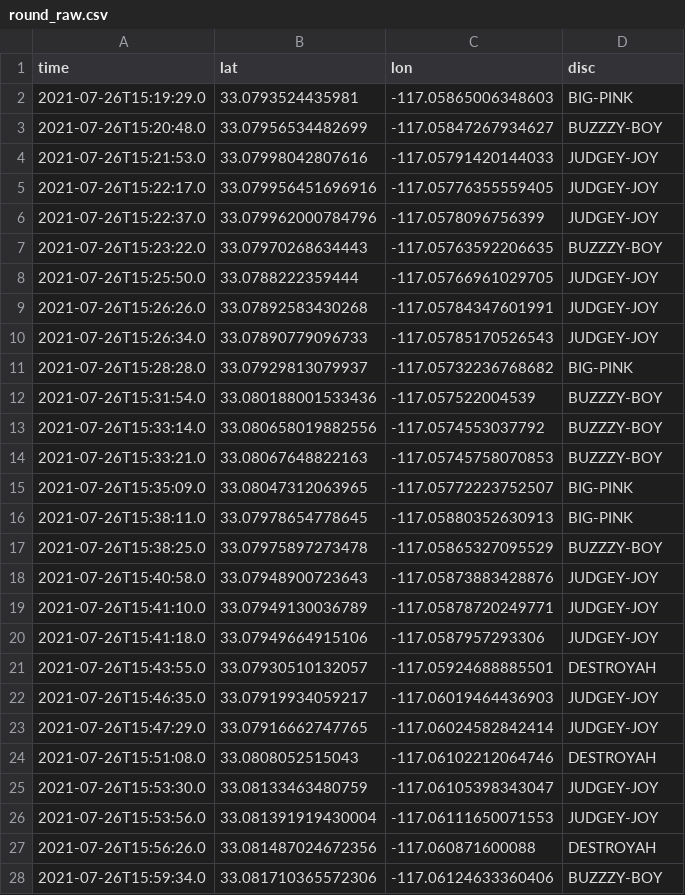
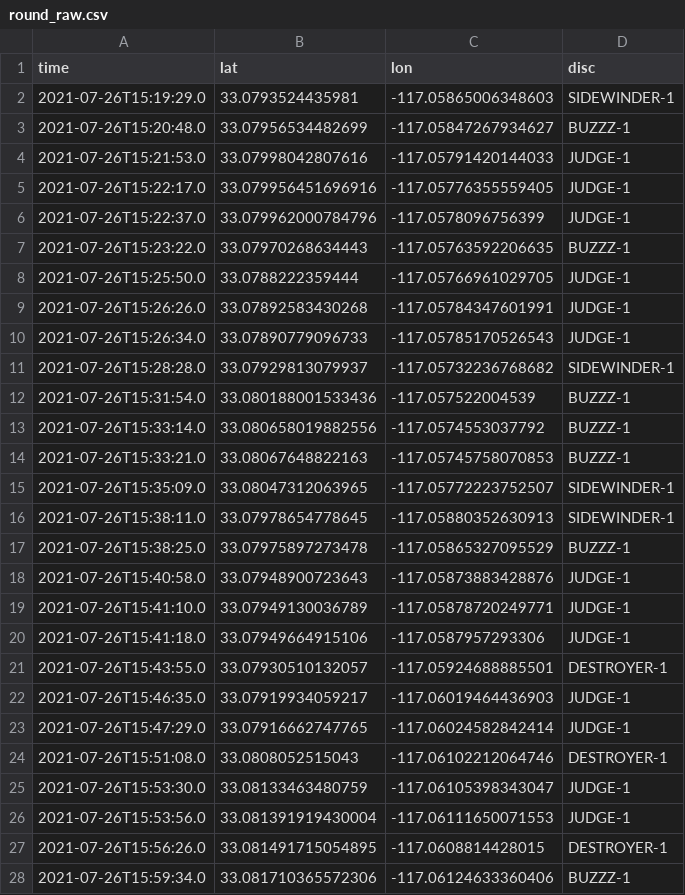
Before and after one commit to jacobwood27/dg_stats, a CSV file: rounds/2021-07-26-15-18_kit_carson/round_raw.csv, drawn as a sheet; only a part is shown; the diff covers the shown part only.

Commit message:
Processed round

```diff
--- a/rounds/2021-07-26-15-18_kit_carson/round_raw.csv
+++ b/rounds/2021-07-26-15-18_kit_carson/round_raw.csv
@@ -1,28 +1,28 @@
 time,lat,lon,disc
-2021-07-26T15:19:29.0,33.0793524435981,-117.05865006348603,BIG-PINK
-2021-07-26T15:20:48.0,33.07956534482699,-117.05847267934627,BUZZZY-BOY
-2021-07-26T15:21:53.0,33.07998042807616,-117.05791420144033,JUDGEY-JOY
-2021-07-26T15:22:17.0,33.079956451696916,-117.05776355559405,JUDGEY-JOY
-2021-07-26T15:22:37.0,33.079962000784796,-117.0578096756399,JUDGEY-JOY
-2021-07-26T15:23:22.0,33.07970268634443,-117.05763592206635,BUZZZY-BOY
-2021-07-26T15:25:50.0,33.0788222359444,-117.05766961029705,JUDGEY-JOY
-2021-07-26T15:26:26.0,33.07892583430268,-117.05784347601991,JUDGEY-JOY
-2021-07-26T15:26:34.0,33.07890779096733,-117.05785170526543,JUDGEY-JOY
-2021-07-26T15:28:28.0,33.07929813079937,-117.05732236768682,BIG-PINK
-2021-07-26T15:31:54.0,33.080188001533436,-117.057522004539,BUZZZY-BOY
-2021-07-26T15:33:14.0,33.080658019882556,-117.0574553037792,BUZZZY-BOY
-2021-07-26T15:33:21.0,33.08067648822163,-117.05745758070853,BUZZZY-BOY
-2021-07-26T15:35:09.0,33.08047312063965,-117.05772223752507,BIG-PINK
-2021-07-26T15:38:11.0,33.07978654778645,-117.05880352630913,BIG-PINK
-2021-07-26T15:38:25.0,33.07975897273478,-117.05865327095529,BUZZZY-BOY
-2021-07-26T15:40:58.0,33.07948900723643,-117.05873883428876,JUDGEY-JOY
-2021-07-26T15:41:10.0,33.07949130036789,-117.05878720249771,JUDGEY-JOY
-2021-07-26T15:41:18.0,33.07949664915106,-117.0587957293306,JUDGEY-JOY
-2021-07-26T15:43:55.0,33.07930510132057,-117.05924688885501,DESTROYAH
-2021-07-26T15:46:35.0,33.07919934059217,-117.06019464436903,JUDGEY-JOY
-2021-07-26T15:47:29.0,33.07916662747765,-117.06024582842414,JUDGEY-JOY
-2021-07-26T15:51:08.0,33.0808052515043,-117.06102212064746,DESTROYAH
-2021-07-26T15:53:30.0,33.08133463480759,-117.06105398343047,JUDGEY-JOY
-2021-07-26T15:53:56.0,33.081391919430004,-117.06111650071553,JUDGEY-JOY
-2021-07-26T15:56:26.0,33.081487024672356,-117.060871600088,DESTROYAH
-2021-07-26T15:59:34.0,33.081710365572306,-117.06124633360406,BUZZZY-BOY
+2021-07-26T15:19:29.0,33.0793524435981,-117.05865006348603,SIDEWINDER-1
+2021-07-26T15:20:48.0,33.07956534482699,-117.05847267934627,BUZZZ-1
+2021-07-26T15:21:53.0,33.07998042807616,-117.05791420144033,JUDGE-1
+2021-07-26T15:22:17.0,33.079956451696916,-117.05776355559405,JUDGE-1
+2021-07-26T15:22:37.0,33.079962000784796,-117.0578096756399,JUDGE-1
+2021-07-26T15:23:22.0,33.07970268634443,-117.05763592206635,BUZZZ-1
+2021-07-26T15:25:50.0,33.0788222359444,-117.05766961029705,JUDGE-1
+2021-07-26T15:26:26.0,33.07892583430268,-117.05784347601991,JUDGE-1
+2021-07-26T15:26:34.0,33.07890779096733,-117.05785170526543,JUDGE-1
+2021-07-26T15:28:28.0,33.07929813079937,-117.05732236768682,SIDEWINDER-1
+2021-07-26T15:31:54.0,33.080188001533436,-117.057522004539,BUZZZ-1
+2021-07-26T15:33:14.0,33.080658019882556,-117.0574553037792,BUZZZ-1
+2021-07-26T15:33:21.0,33.08067648822163,-117.05745758070853,BUZZZ-1
+2021-07-26T15:35:09.0,33.08047312063965,-117.05772223752507,SIDEWINDER-1
+2021-07-26T15:38:11.0,33.07978654778645,-117.05880352630913,SIDEWINDER-1
+2021-07-26T15:38:25.0,33.07975897273478,-117.05865327095529,BUZZZ-1
+2021-07-26T15:40:58.0,33.07948900723643,-117.05873883428876,JUDGE-1
+2021-07-26T15:41:10.0,33.07949130036789,-117.05878720249771,JUDGE-1
+2021-07-26T15:41:18.0,33.07949664915106,-117.0587957293306,JUDGE-1
+2021-07-26T15:43:55.0,33.07930510132057,-117.05924688885501,DESTROYER-1
+2021-07-26T15:46:35.0,33.07919934059217,-117.06019464436903,JUDGE-1
+2021-07-26T15:47:29.0,33.07916662747765,-117.06024582842414,JUDGE-1
+2021-07-26T15:51:08.0,33.0808052515043,-117.06102212064746,DESTROYER-1
+2021-07-26T15:53:30.0,33.08133463480759,-117.06105398343047,JUDGE-1
+2021-07-26T15:53:56.0,33.081391919430004,-117.06111650071553,JUDGE-1
+2021-07-26T15:56:26.0,33.081491715054895,-117.0608814428015,DESTROYER-1
+2021-07-26T15:59:34.0,33.081710365572306,-117.06124633360406,BUZZZ-1
```
Also changed, not shown: 4 added rows, 2 removed rows and 51 edited cells elsewhere in this file, 2 other files.
